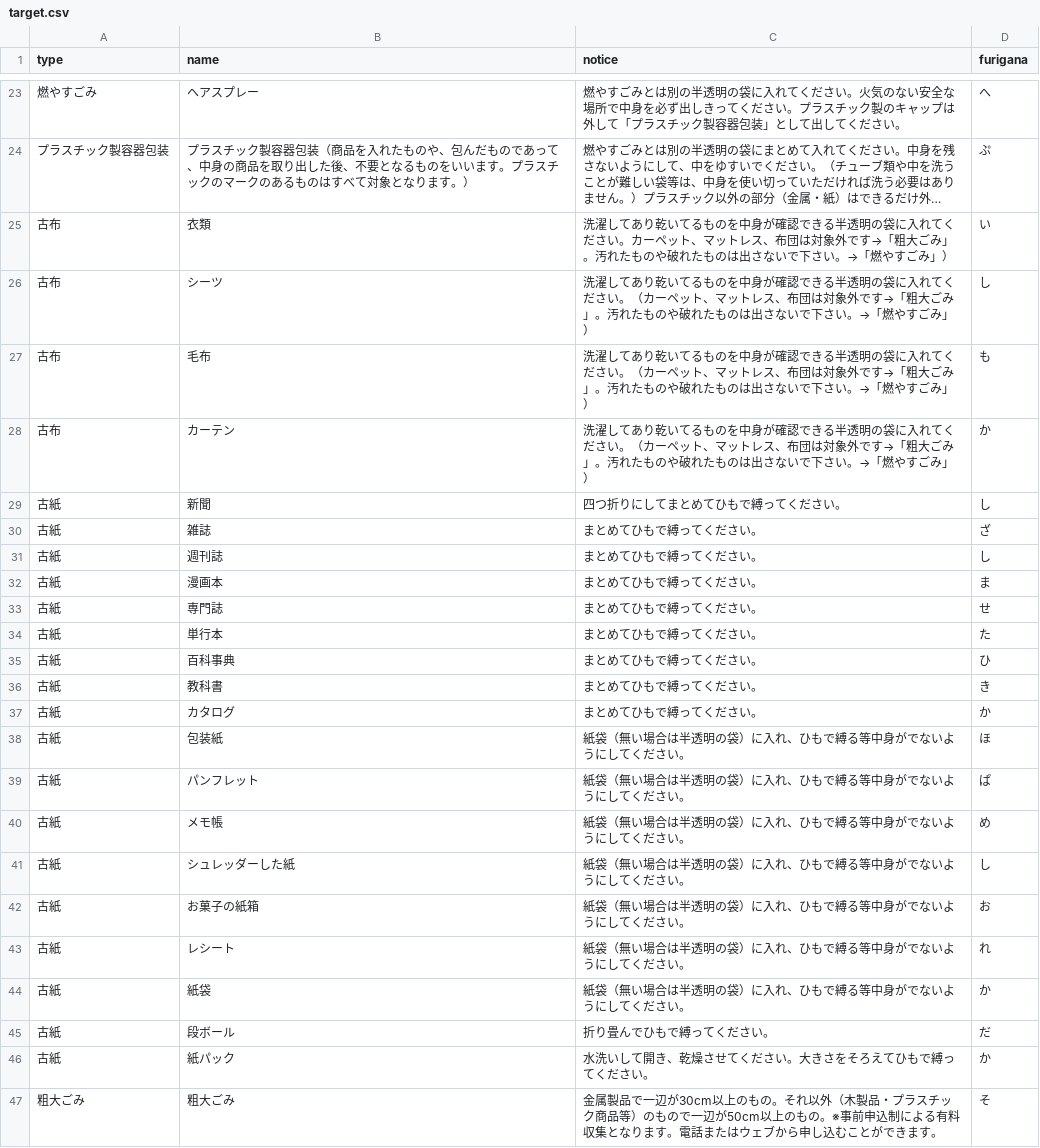
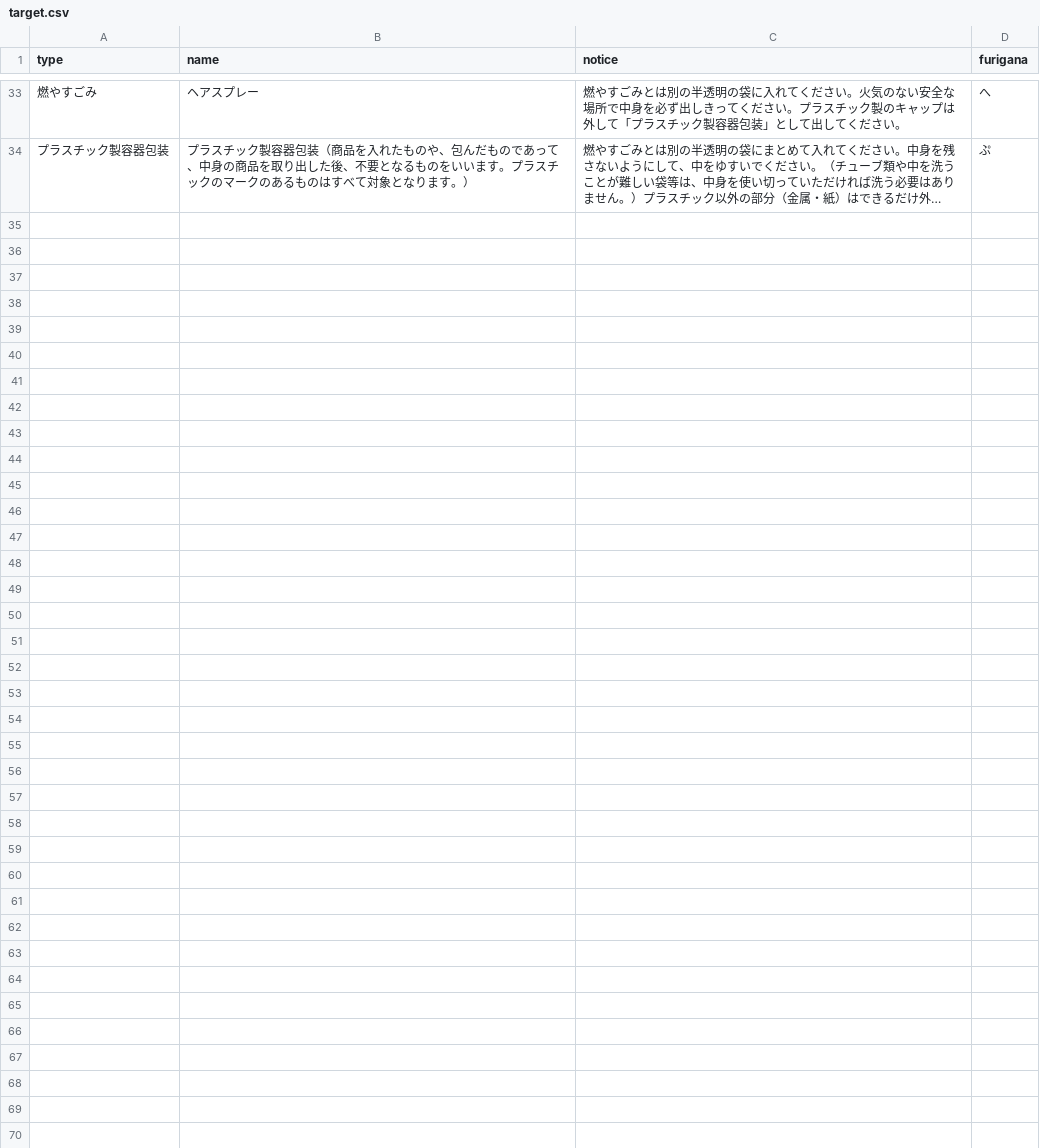
Before and after one commit to atsushikawasaki/5374, a CSV file: data/target.csv, drawn as a sheet; only a part is shown, gaps mark what is left out; long unchanged cells end in …; removed rows and columns are numbered as before the commit, all else as after; the diff covers the shown part only; the diff names each change by its address in the sheet, - before the commit and + after, or states it on an @@ line.

Commit message:
Update target.csv

```diff
--- a/data/target.csv
+++ b/data/target.csv
-row 25: 古布 | 衣類 | 洗濯してあり乾いてるものを中身が確認できる半透明の袋に入れてください。カーペット、マットレス、布団は対象外です→「粗大ごみ」。汚れたものや破れたものは出さないで下さい。→「燃やすごみ」） | い
-row 26: 古布 | シーツ | 洗濯してあり乾いてるものを中身が確認できる半透明の袋に入れてください。（カーペット、マットレス、布団は対象外です→「粗大ごみ」。汚れたものや破れたものは出さないで下さい。→「燃やすごみ」） | し
-row 27: 古布 | 毛布 | 洗濯してあり乾いてるものを中身が確認できる半透明の袋に入れてください。（カーペット、マットレス、布団は対象外です→「粗大ごみ」。汚れたものや破れたものは出さないで下さい。→「燃やすごみ」） | も
-row 28: 古布 | カーテン | 洗濯してあり乾いてるものを中身が確認できる半透明の袋に入れてください。（カーペット、マットレス、布団は対象外です→「粗大ごみ」。汚れたものや破れたものは出さないで下さい。→「燃やすごみ」） | か
-row 29: 古紙 | 新聞 | 四つ折りにしてまとめてひもで縛ってください。 | し
-row 30: 古紙 | 雑誌 | まとめてひもで縛ってください。 | ざ
-row 31: 古紙 | 週刊誌 | まとめてひもで縛ってください。 | し
-row 32: 古紙 | 漫画本 | まとめてひもで縛ってください。 | ま
-row 33: 古紙 | 専門誌 | まとめてひもで縛ってください。 | せ
-row 34: 古紙 | 単行本 | まとめてひもで縛ってください。 | た
-row 35: 古紙 | 百科事典 | まとめてひもで縛ってください。 | ひ
-row 36: 古紙 | 教科書 | まとめてひもで縛ってください。 | き
-row 37: 古紙 | カタログ | まとめてひもで縛ってください。 | か
-row 38: 古紙 | 包装紙 | 紙袋（無い場合は半透明の袋）に入れ、ひもで縛る等中身がでないようにしてください。 | ほ
-row 39: 古紙 | パンフレット | 紙袋（無い場合は半透明の袋）に入れ、ひもで縛る等中身がでないようにしてください。 | ぱ
-row 40: 古紙 | メモ帳 | 紙袋（無い場合は半透明の袋）に入れ、ひもで縛る等中身がでないようにしてください。 | め
-row 41: 古紙 | シュレッダーした紙 | 紙袋（無い場合は半透明の袋）に入れ、ひもで縛る等中身がでないようにしてください。 | し
-row 42: 古紙 | お菓子の紙箱 | 紙袋（無い場合は半透明の袋）に入れ、ひもで縛る等中身がでないようにしてください。 | お
-row 43: 古紙 | レシート | 紙袋（無い場合は半透明の袋）に入れ、ひもで縛る等中身がでないようにしてください。 | れ
-row 44: 古紙 | 紙袋 | 紙袋（無い場合は半透明の袋）に入れ、ひもで縛る等中身がでないようにしてください。 | か
-row 45: 古紙 | 段ボール | 折り畳んでひもで縛ってください。 | だ
-row 46: 古紙 | 紙パック | 水洗いして開き、乾燥させてください。大きさをそろえてひもで縛ってください。 | か
-row 47: 粗大ごみ | 粗大ごみ | 金属製品で一辺が30cm以上のもの。それ以外（木製品・プラスチック商品等）のもので一辺が50cm以上のもの。※事前申込制による有料収集となります。電話またはウェブから申し込むことができます。 | そ
```
Also changed, not shown: 10 added rows elsewhere in this file.
